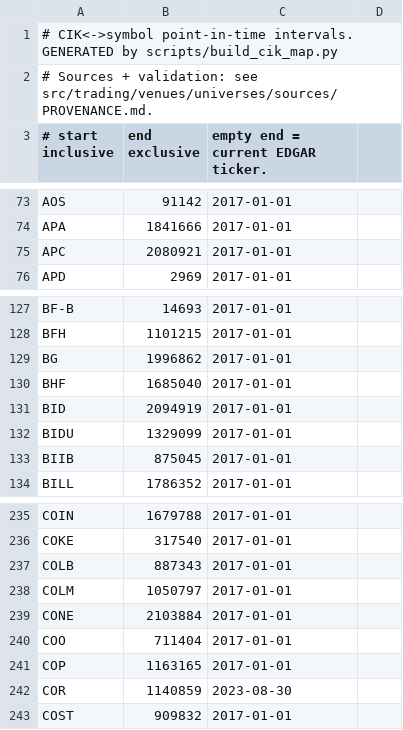
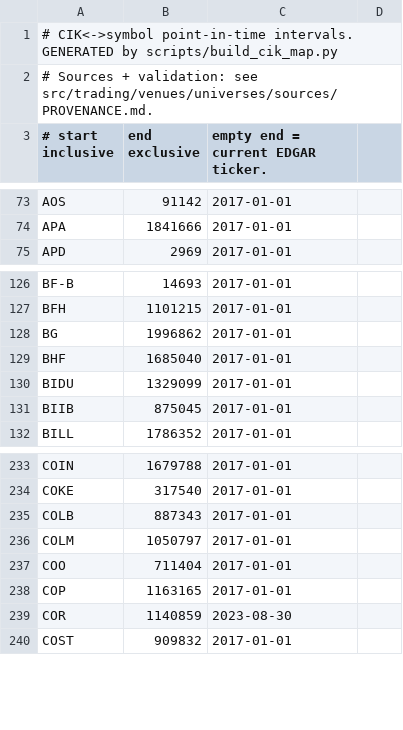
Before and after one commit to tpett/trading, a CSV file: src/trading/fundamentals/cik_map.csv, drawn as a sheet; only a part is shown, gaps mark what is left out.

```diff
--- a/src/trading/fundamentals/cik_map.csv
+++ b/src/trading/fundamentals/cik_map.csv
@@ -74,3 +74,2 @@ AOS,91142,2017-01-01,
 APA,1841666,2017-01-01,
-APC,2080921,2017-01-01,
 APD,2969,2017-01-01,
@@ -130,3 +129,2 @@ BG,1996862,2017-01-01,
 BHF,1685040,2017-01-01,
-BID,2094919,2017-01-01,
 BIDU,1329099,2017-01-01,
@@ -238,3 +236,2 @@ COLB,887343,2017-01-01,
 COLM,1050797,2017-01-01,
-CONE,2103884,2017-01-01,
 COO,711404,2017-01-01,
```
Also changed, not shown: 4 other files.
